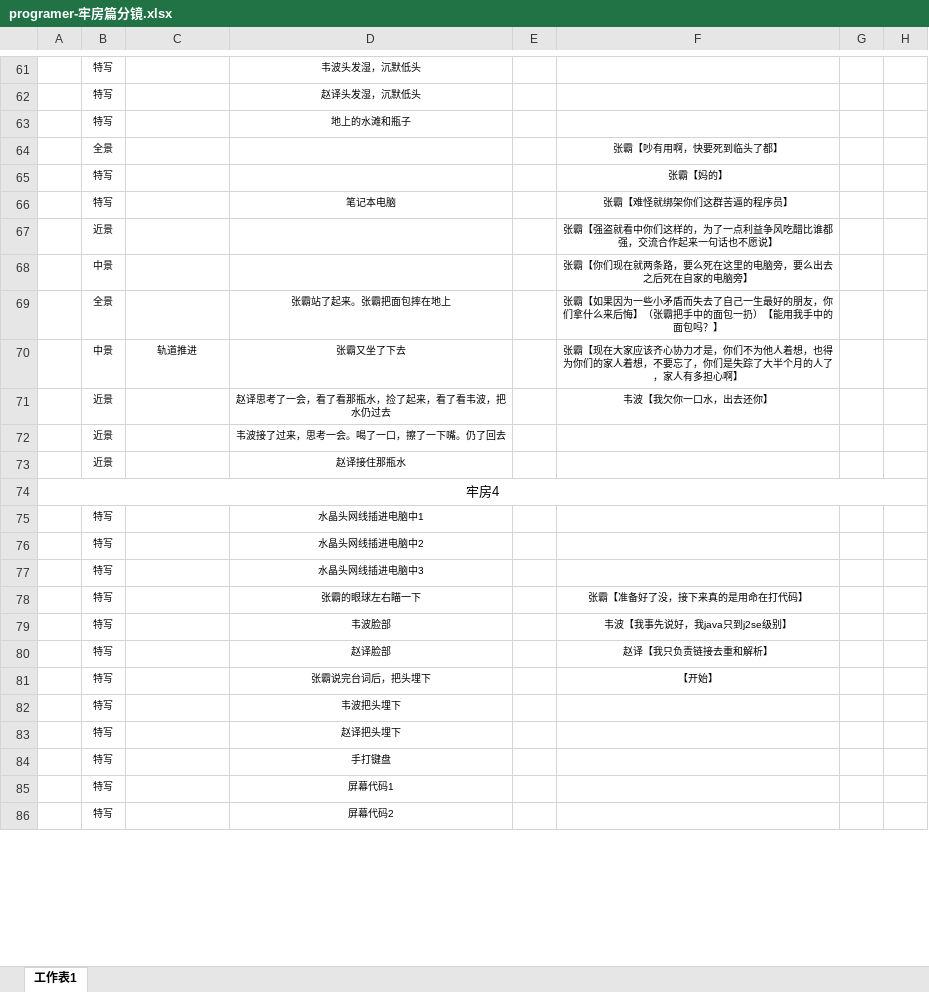
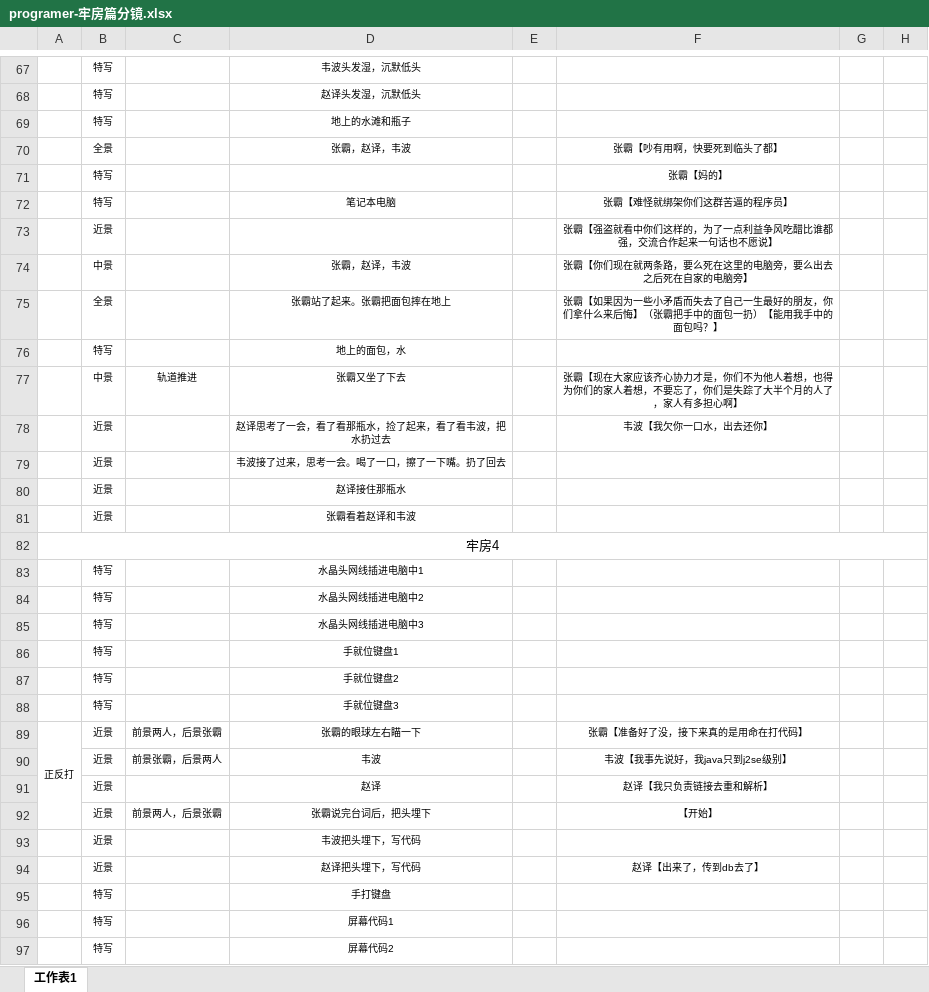
Before and after one commit to dianbaiyizhong/programer, an Excel workbook: programer-牢房篇分镜.xlsx, sheet 工作表1, drawn as a sheet; only a part is shown, gaps mark what is left out; values as stored, in another font and other column widths than the file's, no borders; removed rows and columns are numbered as before the commit, all else as after; the diff covers the shown part only; the diff names each change by its address in the sheet, - before the commit and + after, or states it on an @@ line.

```diff
--- a/programer-牢房篇分镜.xlsx (sheet 工作表1)
+++ b/programer-牢房篇分镜.xlsx (sheet 工作表1)
-D70: (empty)
+D70: 张霸，赵译，韦波
-D74: (empty)
+D74: 张霸，赵译，韦波
+row 76:  | 特写 |  | 地上的面包，水
-D78: 赵译思考了一会，看了看那瓶水，捡了起来，看了看韦波，把水仍过去
+D78: 赵译思考了一会，看了看那瓶水，捡了起来，看了看韦波，把水扔过去
-D79: 韦波接了过来，思考一会。喝了一口，擦了一下嘴。仍了回去
+D79: 韦波接了过来，思考一会。喝了一口，擦了一下嘴。扔了回去
+row 81:  | 近景 |  | 张霸看着赵译和韦波
-row 78:  | 特写 |  | 张霸的眼球左右瞄一下 |  | 张霸【准备好了没，接下来真的是用命在打代码】
-row 79:  | 特写 |  | 韦波脸部 |  | 韦波【我事先说好，我java只到j2se级别】
-row 80:  | 特写 |  | 赵译脸部 |  | 赵译【我只负责链接去重和解析】
-row 81:  | 特写 |  | 张霸说完台词后，把头埋下 |  | 【开始】
-D86: 韦波把头埋下
+D86: 手就位键盘1
-D87: 赵译把头埋下
+D87: 手就位键盘2
+row 88:  | 特写 |  | 手就位键盘3
+row 89: 正反打 | 近景 | 前景两人，后景张霸 | 张霸的眼球左右瞄一下 |  | 张霸【准备好了没，接下来真的是用命在打代码】
+row 90:  | 近景 | 前景张霸，后景两人 | 韦波 |  | 韦波【我事先说好，我java只到j2se级别】
+row 91:  | 近景 |  | 赵译 |  | 赵译【我只负责链接去重和解析】
+row 92:  | 近景 | 前景两人，后景张霸 | 张霸说完台词后，把头埋下 |  | 【开始】
+row 93:  | 近景 |  | 韦波把头埋下，写代码
+row 94:  | 近景 |  | 赵译把头埋下，写代码 |  | 赵译【出来了，传到db去了】
```
Also changed, not shown: 31 added rows, 12 removed rows, 22 edited cells and merged cells elsewhere in this sheet, 1 other file.
